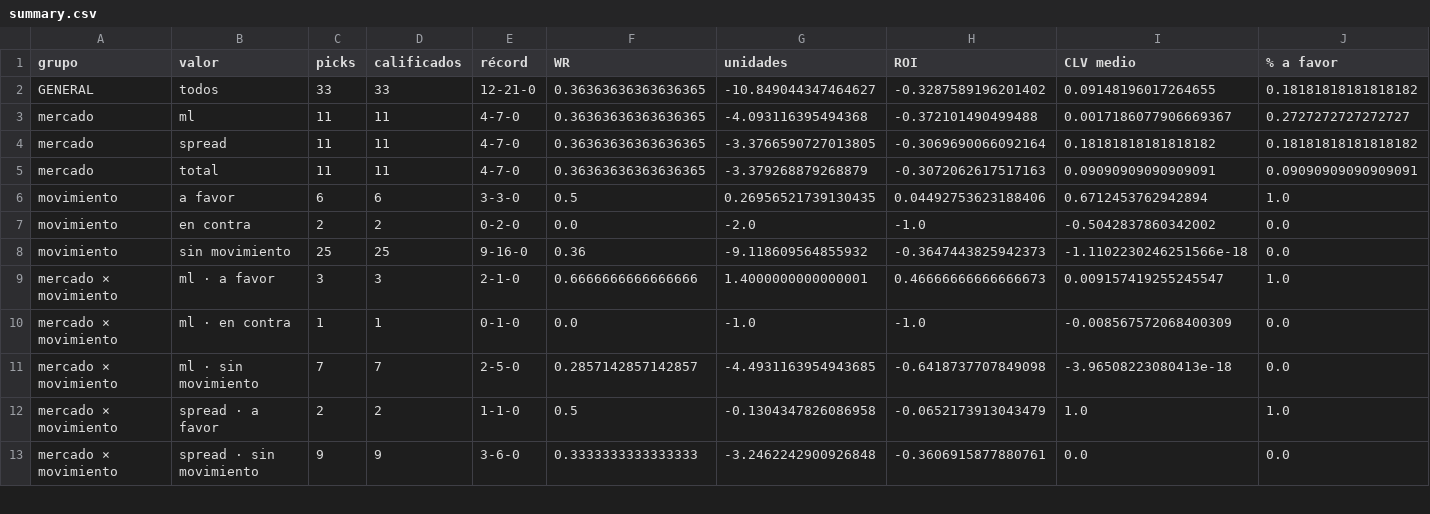
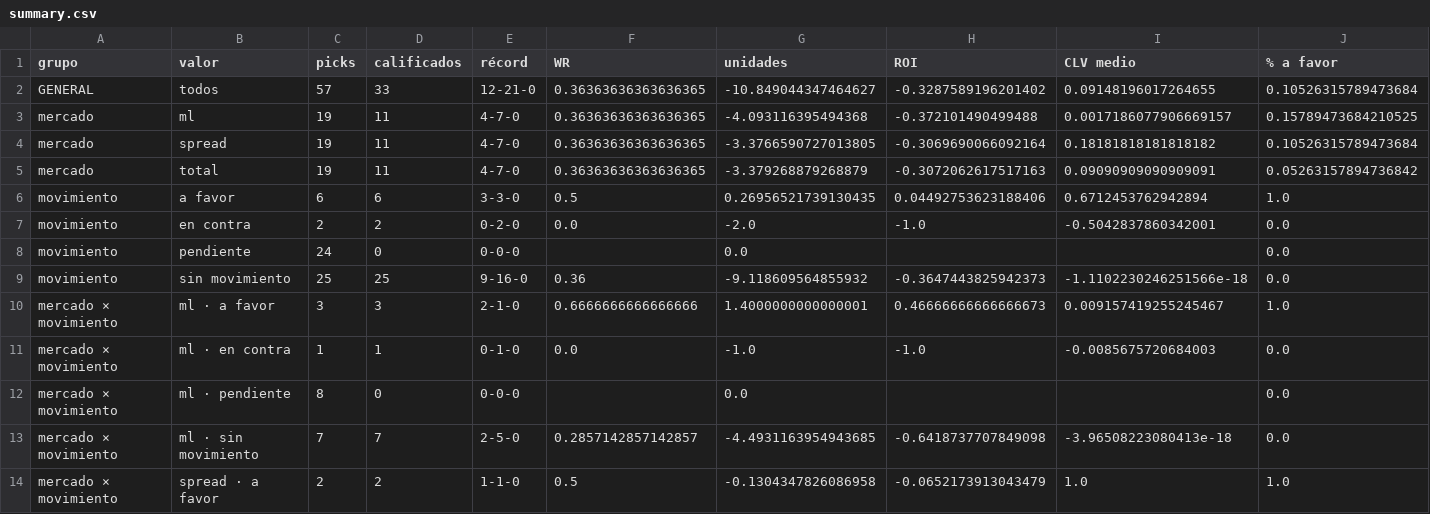
Before and after one commit to DaveBarracuda/nba-quant, a CSV file: ledger/github/summary.csv, drawn as a sheet; only a part is shown; the shorter side is filled out with more unchanged rows; the diff covers the shown part only.

```diff
--- a/ledger/github/summary.csv
+++ b/ledger/github/summary.csv
@@ -1,11 +1,13 @@
 grupo,valor,picks,calificados,récord,WR,unidades,ROI,CLV medio,% a favor
-GENERAL,todos,33,33,12-21-0,0.36363636363636365,-10.849044347464627,-0.3287589196201402,0.09148196017264655,0.18181818181818182
-mercado,ml,11,11,4-7-0,0.36363636363636365,-4.093116395494368,-0.372101490499488,0.0017186077906669367,0.2727272727272727
-mercado,spread,11,11,4-7-0,0.36363636363636365,-3.3766590727013805,-0.3069690066092164,0.18181818181818182,0.18181818181818182
-mercado,total,11,11,4-7-0,0.36363636363636365,-3.379268879268879,-0.3072062617517163,0.09090909090909091,0.09090909090909091
+GENERAL,todos,57,33,12-21-0,0.36363636363636365,-10.849044347464627,-0.3287589196201402,0.09148196017264655,0.10526315789473684
+mercado,ml,19,11,4-7-0,0.36363636363636365,-4.093116395494368,-0.372101490499488,0.0017186077906669157,0.15789473684210525
+mercado,spread,19,11,4-7-0,0.36363636363636365,-3.3766590727013805,-0.3069690066092164,0.18181818181818182,0.10526315789473684
+mercado,total,19,11,4-7-0,0.36363636363636365,-3.379268879268879,-0.3072062617517163,0.09090909090909091,0.05263157894736842
 movimiento,a favor,6,6,3-3-0,0.5,0.26956521739130435,0.04492753623188406,0.6712453762942894,1.0
-movimiento,en contra,2,2,0-2-0,0.0,-2.0,-1.0,-0.5042837860342002,0.0
+movimiento,en contra,2,2,0-2-0,0.0,-2.0,-1.0,-0.5042837860342001,0.0
+movimiento,pendiente,24,0,0-0-0,,0.0,,,0.0
 movimiento,sin movimiento,25,25,9-16-0,0.36,-9.118609564855932,-0.3647443825942373,-1.1102230246251566e-18,0.0
-mercado × movimiento,ml · a favor,3,3,2-1-0,0.6666666666666666,1.4000000000000001,0.46666666666666673,0.009157419255245547,1.0
-mercado × movimiento,ml · en contra,1,1,0-1-0,0.0,-1.0,-1.0,-0.008567572068400309,0.0
+mercado × movimiento,ml · a favor,3,3,2-1-0,0.6666666666666666,1.4000000000000001,0.46666666666666673,0.009157419255245467,1.0
+mercado × movimiento,ml · en contra,1,1,0-1-0,0.0,-1.0,-1.0,-0.0085675720684003,0.0
+mercado × movimiento,ml · pendiente,8,0,0-0-0,,0.0,,,0.0
 mercado × movimiento,ml · sin movimiento,7,7,2-5-0,0.2857142857142857,-4.4931163954943685,-0.6418737707849098,-3.96508223080413e-18,0.0
```
Also changed, not shown: 2 added rows and 2 edited cells elsewhere in this file, ledger/github/picks.csv, 1 other file.
